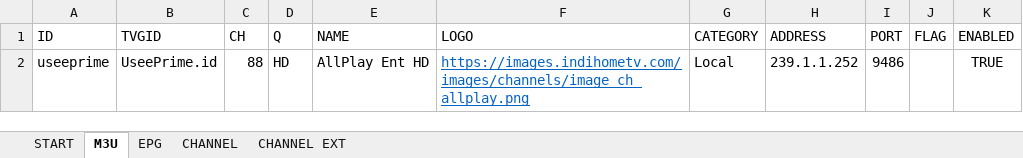
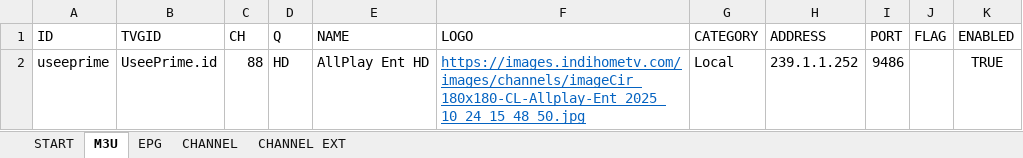
Before and after one commit to tohenk/indihometv, an Excel workbook: IndiHomeTV.xlsm, sheet M3U, drawn as a sheet; values as stored, in another font and other column widths than the file's, no borders; table styles not drawn; the diff names each change by its address in the sheet, - before the commit and + after, or states it on an @@ line.

Commit message:
Update channels.
Signed-off-by: Toha <tohenk@yahoo.com>

```diff
--- a/IndiHomeTV.xlsm (sheet M3U)
+++ b/IndiHomeTV.xlsm (sheet M3U)
-F2 (LOGO): https://images.indihometv.com/images/channels/image_ch_allplay.png
+F2 (LOGO): https://images.indihometv.com/images/channels/imageCir_180x180-CL-Allplay-Ent_2025_10_24_15_48_50.jpg
```
Also changed, not shown: sheet CHANNEL, sheet CHANNEL EXT, 1 other file.
